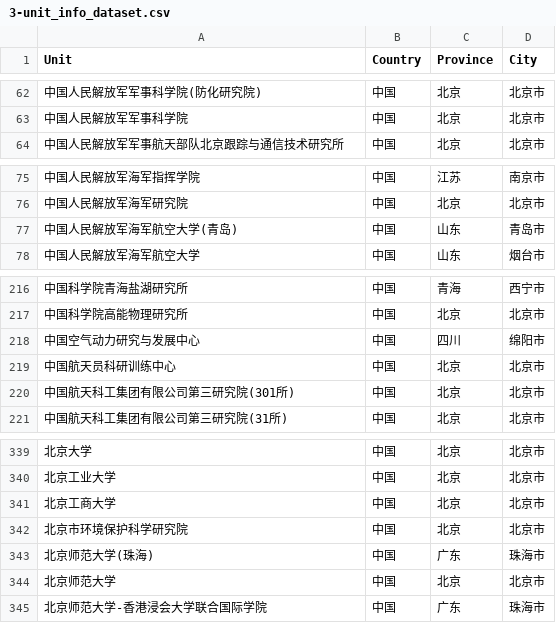
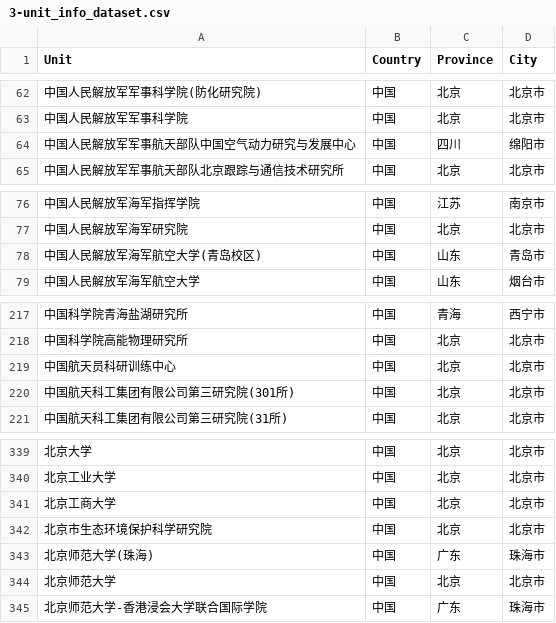
Before and after one commit to lcpmgh/CPMCM-Awards, a CSV file: v8.0/shiny_app/data/3-unit_info_dataset.csv, drawn as a sheet; only a part is shown, gaps mark what is left out.

```diff
--- a/v8.0/shiny_app/data/3-unit_info_dataset.csv
+++ b/v8.0/shiny_app/data/3-unit_info_dataset.csv
@@ -63,2 +63,3 @@
 中国人民解放军军事科学院,中国,北京,北京市
+中国人民解放军军事航天部队中国空气动力研究与发展中心,中国,四川,绵阳市
 中国人民解放军军事航天部队北京跟踪与通信技术研究所,中国,北京,北京市
@@ -76,3 +77,3 @@
 中国人民解放军海军研究院,中国,北京,北京市
-中国人民解放军海军航空大学(青岛),中国,山东,青岛市
+中国人民解放军海军航空大学(青岛校区),中国,山东,青岛市
 中国人民解放军海军航空大学,中国,山东,烟台市
@@ -217,3 +218,2 @@
 中国科学院高能物理研究所,中国,北京,北京市
-中国空气动力研究与发展中心,中国,四川,绵阳市
 中国航天员科研训练中心,中国,北京,北京市
@@ -341,3 +341,3 @@
 北京工商大学,中国,北京,北京市
-北京市环境保护科学研究院,中国,北京,北京市
+北京市生态环境保护科学研究院,中国,北京,北京市
 北京师范大学(珠海),中国,广东,珠海市
```
Also changed, not shown: v8.0/shiny_app/data/0-unit_name_convert.csv, v8.0/shiny_app/data/4-unit_data_unique.csv, 4 other files.
